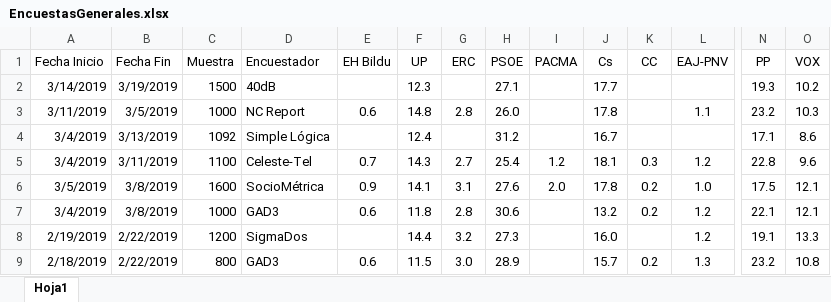
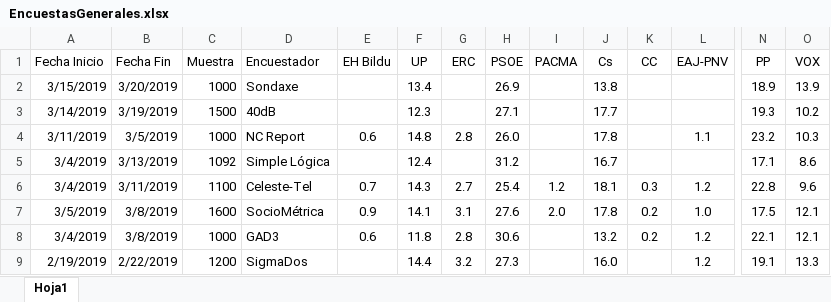
Before and after one commit to ChusCarro/1datomas, an Excel workbook: EleccionesGenerales/EncuestasGenerales.xlsx, sheet Hoja1, drawn as a sheet; only a part is shown, gaps mark what is left out; the shorter side is filled out with more unchanged rows; values as stored, in another font and other column widths than the file's, no borders; rows hold the shown columns only; the diff names each change by its address in the sheet, - before the commit and + after, or states it on an @@ line.

```diff
--- a/EleccionesGenerales/EncuestasGenerales.xlsx (sheet Hoja1)
+++ b/EleccionesGenerales/EncuestasGenerales.xlsx (sheet Hoja1)
+row 2: 3/15/2019 | 3/20/2019 | 1000 | Sondaxe |  | 13.4 |  | 26.9 |  | 13.8 |  |  | 18.9 | 13.9
```
Also changed, not shown: 17 other files.
